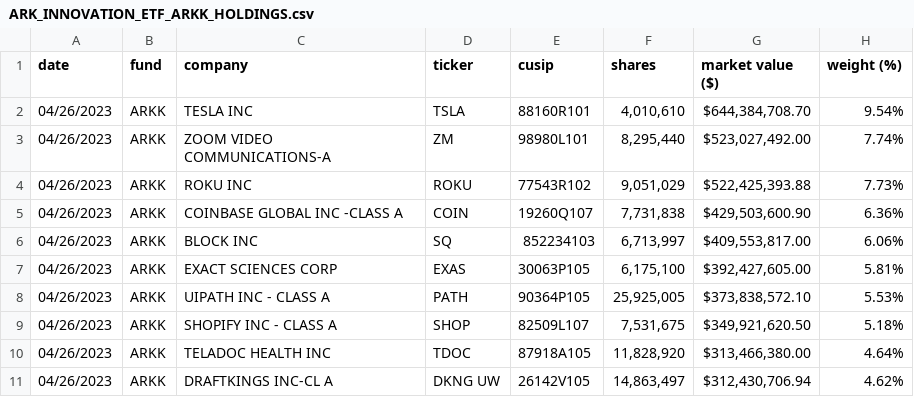
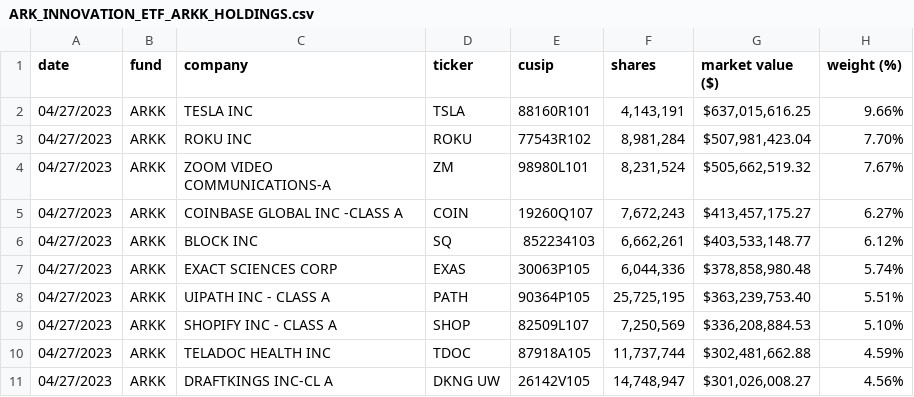
Before and after one commit to tigger0jk/ark-invest-scraper, a CSV file: holdings/ARK_INNOVATION_ETF_ARKK_HOLDINGS.csv, drawn as a sheet; only a part is shown; the diff covers the shown part only.

```diff
--- a/holdings/ARK_INNOVATION_ETF_ARKK_HOLDINGS.csv
+++ b/holdings/ARK_INNOVATION_ETF_ARKK_HOLDINGS.csv
@@ -1,11 +1,11 @@
 date,fund,company,ticker,cusip,shares,market  value  ($),weight  (%)
-04/26/2023,ARKK,TESLA  INC,TSLA,88160R101,"4,010,610","$644,384,708.70",9.54%
-04/26/2023,ARKK,ZOOM  VIDEO  COMMUNICATIONS-A,ZM,98980L101,"8,295,440","$523,027,492.00",7.74%
-04/26/2023,ARKK,ROKU  INC,ROKU,77543R102,"9,051,029","$522,425,393.88",7.73%
-04/26/2023,ARKK,COINBASE  GLOBAL  INC  -CLASS  A,COIN,19260Q107,"7,731,838","$429,503,600.90",6.36%
-04/26/2023,ARKK,BLOCK  INC,SQ,852234103,"6,713,997","$409,553,817.00",6.06%
-04/26/2023,ARKK,EXACT  SCIENCES  CORP,EXAS,30063P105,"6,175,100","$392,427,605.00",5.81%
-04/26/2023,ARKK,UIPATH  INC  -  CLASS  A,PATH,90364P105,"25,925,005","$373,838,572.10",5.53%
-04/26/2023,ARKK,SHOPIFY  INC  -  CLASS  A,SHOP,82509L107,"7,531,675","$349,921,620.50",5.18%
-04/26/2023,ARKK,TELADOC  HEALTH  INC,TDOC,87918A105,"11,828,920","$313,466,380.00",4.64%
-04/26/2023,ARKK,DRAFTKINGS  INC-CL  A,DKNG  UW,26142V105,"14,863,497","$312,430,706.94",4.62%
+04/27/2023,ARKK,TESLA  INC,TSLA,88160R101,"4,143,191","$637,015,616.25",9.66%
+04/27/2023,ARKK,ROKU  INC,ROKU,77543R102,"8,981,284","$507,981,423.04",7.70%
+04/27/2023,ARKK,ZOOM  VIDEO  COMMUNICATIONS-A,ZM,98980L101,"8,231,524","$505,662,519.32",7.67%
+04/27/2023,ARKK,COINBASE  GLOBAL  INC  -CLASS  A,COIN,19260Q107,"7,672,243","$413,457,175.27",6.27%
+04/27/2023,ARKK,BLOCK  INC,SQ,852234103,"6,662,261","$403,533,148.77",6.12%
+04/27/2023,ARKK,EXACT  SCIENCES  CORP,EXAS,30063P105,"6,044,336","$378,858,980.48",5.74%
+04/27/2023,ARKK,UIPATH  INC  -  CLASS  A,PATH,90364P105,"25,725,195","$363,239,753.40",5.51%
+04/27/2023,ARKK,SHOPIFY  INC  -  CLASS  A,SHOP,82509L107,"7,250,569","$336,208,884.53",5.10%
+04/27/2023,ARKK,TELADOC  HEALTH  INC,TDOC,87918A105,"11,737,744","$302,481,662.88",4.59%
+04/27/2023,ARKK,DRAFTKINGS  INC-CL  A,DKNG  UW,26142V105,"14,748,947","$301,026,008.27",4.56%
```
Also changed, not shown: 68 edited cells elsewhere in this file, holdings/ARK_AUTONOMOUS_TECH._&_ROBOTICS_ETF_ARKQ_HOLDINGS.csv, holdings/ARK_GENOMIC_REVOLUTION_ETF_ARKG_HOLDINGS.csv, 6 other files.
